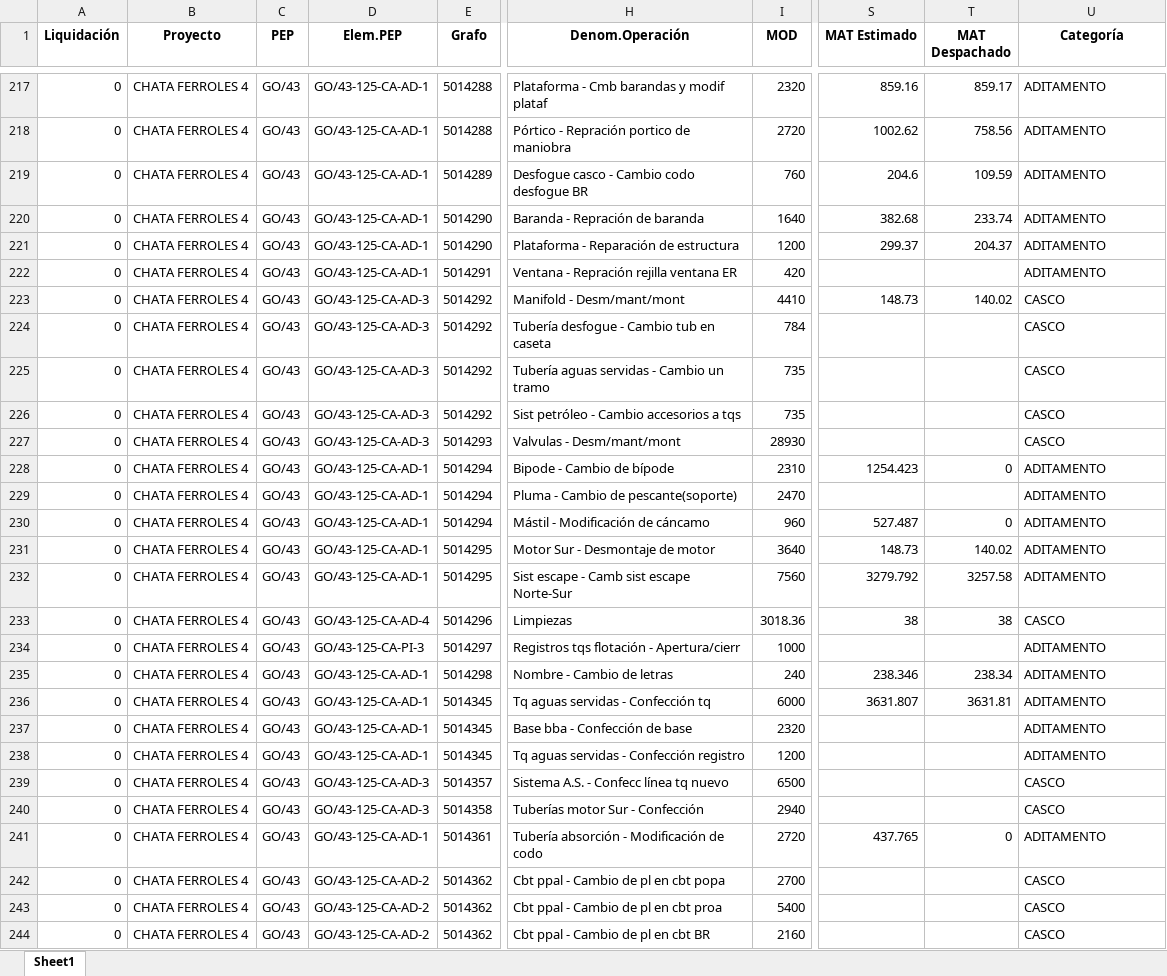
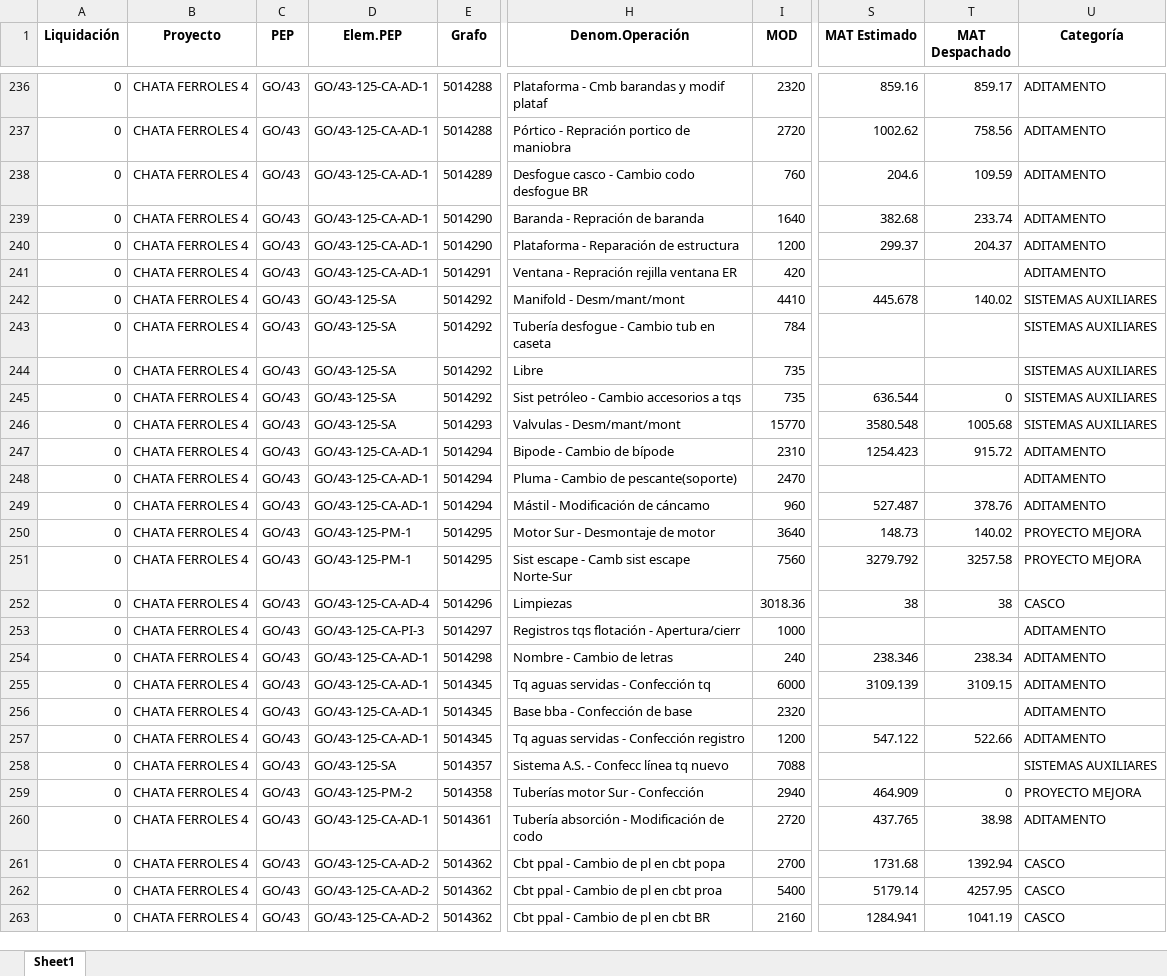
Before and after one commit to ProyectosAstillero/Astillero, an Excel workbook: 2025-1/UTI.xlsx, sheet Sheet1, drawn as a sheet; only a part is shown, gaps mark what is left out; values as stored, in another font and other column widths than the file's, no borders; addresses are those after the commit; the diff covers the shown part only; the diff names each change by its address in the sheet, - before the commit and + after, or states it on an @@ line.

```diff
--- a/2025-1/UTI.xlsx (sheet Sheet1)
+++ b/2025-1/UTI.xlsx (sheet Sheet1)
-D242:D246 (Elem.PEP): GO/43-125-CA-AD-3
+D242:D246 (Elem.PEP): GO/43-125-SA
-S242 (MAT Estimado): 148.73
+S242 (MAT Estimado): 445.678
-U242:U246 (Categoría): CASCO
+U242:U246 (Categoría): SISTEMAS AUXILIARES
-H244 (Denom.Operación): Tubería aguas servidas - Cambio un tramo
+H244 (Denom.Operación): Libre
-S245 (MAT Estimado): (empty)
+S245 (MAT Estimado): 636.544
-T245 (MAT Despachado): (empty)
+T245 (MAT Despachado): 0
-I246 (MOD): 28930
+I246 (MOD): 15770
-S246 (MAT Estimado): (empty)
+S246 (MAT Estimado): 3580.548
-T246 (MAT Despachado): (empty)
+T246 (MAT Despachado): 1005.68
-T247 (MAT Despachado): 0
+T247 (MAT Despachado): 915.72
-T249 (MAT Despachado): 0
+T249 (MAT Despachado): 378.76
-D250:D251 (Elem.PEP): GO/43-125-CA-AD-1
+D250:D251 (Elem.PEP): GO/43-125-PM-1
-U250:U251 (Categoría): ADITAMENTO
+U250:U251 (Categoría): PROYECTO MEJORA
-S255 (MAT Estimado): 3631.807
+S255 (MAT Estimado): 3109.139
-T255 (MAT Despachado): 3631.81
+T255 (MAT Despachado): 3109.15
-S257 (MAT Estimado): (empty)
+S257 (MAT Estimado): 547.122
-T257 (MAT Despachado): (empty)
+T257 (MAT Despachado): 522.66
-D258 (Elem.PEP): GO/43-125-CA-AD-3
+D258 (Elem.PEP): GO/43-125-SA
-I258 (MOD): 6500
+I258 (MOD): 7088
-U258 (Categoría): CASCO
+U258 (Categoría): SISTEMAS AUXILIARES
-D259 (Elem.PEP): GO/43-125-CA-AD-3
+D259 (Elem.PEP): GO/43-125-PM-2
-S259 (MAT Estimado): (empty)
+S259 (MAT Estimado): 464.909
-T259 (MAT Despachado): (empty)
+T259 (MAT Despachado): 0
-U259 (Categoría): CASCO
+U259 (Categoría): PROYECTO MEJORA
-T260 (MAT Despachado): 0
+T260 (MAT Despachado): 38.98
-S261 (MAT Estimado): (empty)
+S261 (MAT Estimado): 1731.68
-T261 (MAT Despachado): (empty)
+T261 (MAT Despachado): 1392.94
-S262 (MAT Estimado): (empty)
+S262 (MAT Estimado): 5179.14
-T262 (MAT Despachado): (empty)
+T262 (MAT Despachado): 4257.95
-S263 (MAT Estimado): (empty)
+S263 (MAT Estimado): 1284.941
-T263 (MAT Despachado): (empty)
+T263 (MAT Despachado): 1041.19
```
Also changed, not shown: 19 added rows and 63 edited cells elsewhere in this sheet, 2025-1/REDI.xlsx.
